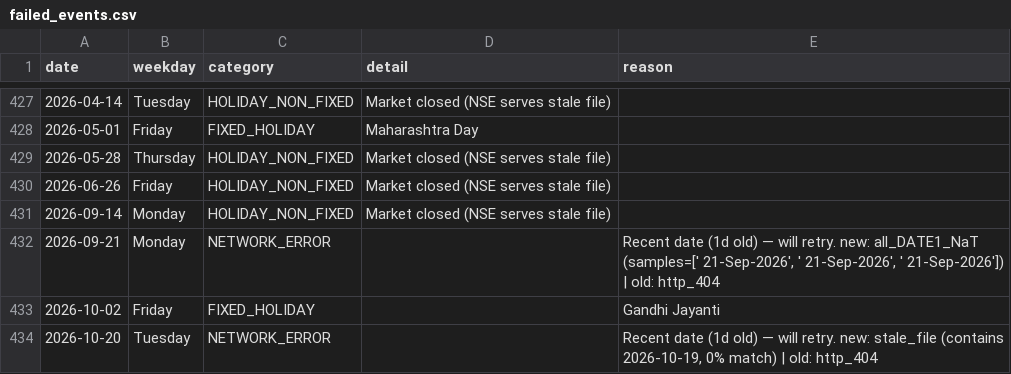
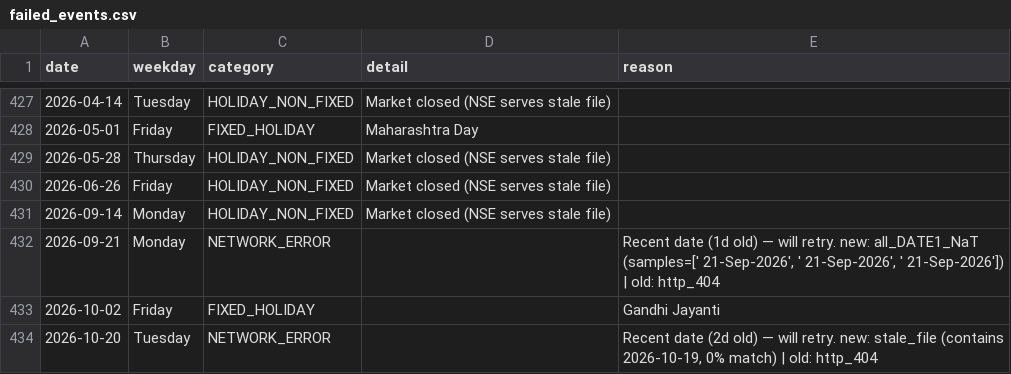
Before and after one commit to floyds1995/Auto-Index-Constituents-Tracker, a CSV file: NSE/RawDataOHLCV/failed_events.csv, drawn as a sheet; only a part is shown, gaps mark what is left out.

```diff
--- a/NSE/RawDataOHLCV/failed_events.csv
+++ b/NSE/RawDataOHLCV/failed_events.csv
@@ -433,2 +433,2 @@ date,weekday,category,detail,reason
 2026-10-02,Friday,FIXED_HOLIDAY,,Gandhi Jayanti
-2026-10-20,Tuesday,NETWORK_ERROR,,"Recent date (1d old) — will retry. new: stale_file (contains 2026-10-19, 0% match) | old: http_404"
+2026-10-20,Tuesday,NETWORK_ERROR,,"Recent date (2d old) — will retry. new: stale_file (contains 2026-10-19, 0% match) | old: http_404"
```
Also changed, not shown: NSE/RawDataOHLCV/manifest.csv, 2 other files.
